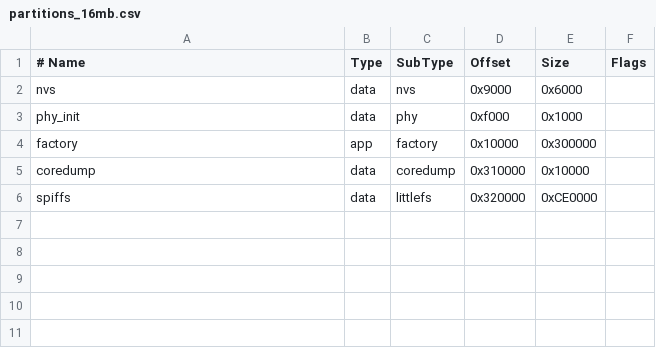
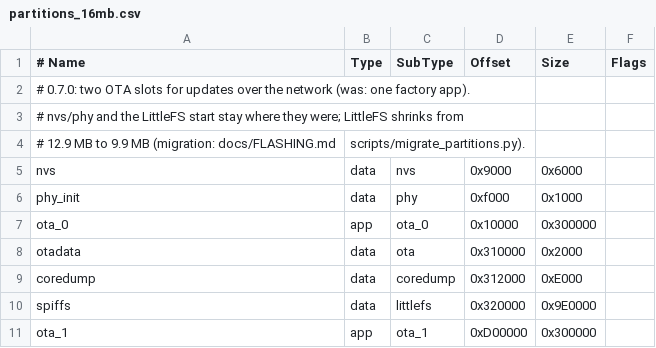
Before and after one commit to lowsenser/linkra-duo, a CSV file: partitions/partitions_16mb.csv, drawn as a sheet; addresses are those after the commit; the diff names each change by its address in the sheet, - before the commit and + after, or states it on an @@ line.

```diff
--- a/partitions/partitions_16mb.csv
+++ b/partitions/partitions_16mb.csv
+row 2: # 0.7.0: two OTA slots for updates over the network (was: one factory app).
+row 3: # nvs/phy and the LittleFS start stay where they were; LittleFS shrinks from
+row 4: # 12.9 MB to 9.9 MB (migration: docs/FLASHING.md | scripts/migrate_partitions.py).
-A7 (# Name): factory
+A7 (# Name): ota_0
-C7 (SubType): factory
+C7 (SubType): ota_0
+row 8: otadata | data | ota | 0x310000 | 0x2000
-D9 (Offset): 0x310000
+D9 (Offset): 0x312000
-E9 (Size): 0x10000
+E9 (Size): 0xE000
-E10 (Size): 0xCE0000
+E10 (Size): 0x9E0000
+row 11: ota_1 | app | ota_1 | 0xD00000 | 0x300000
```
Also changed, not shown: 50 other files.
